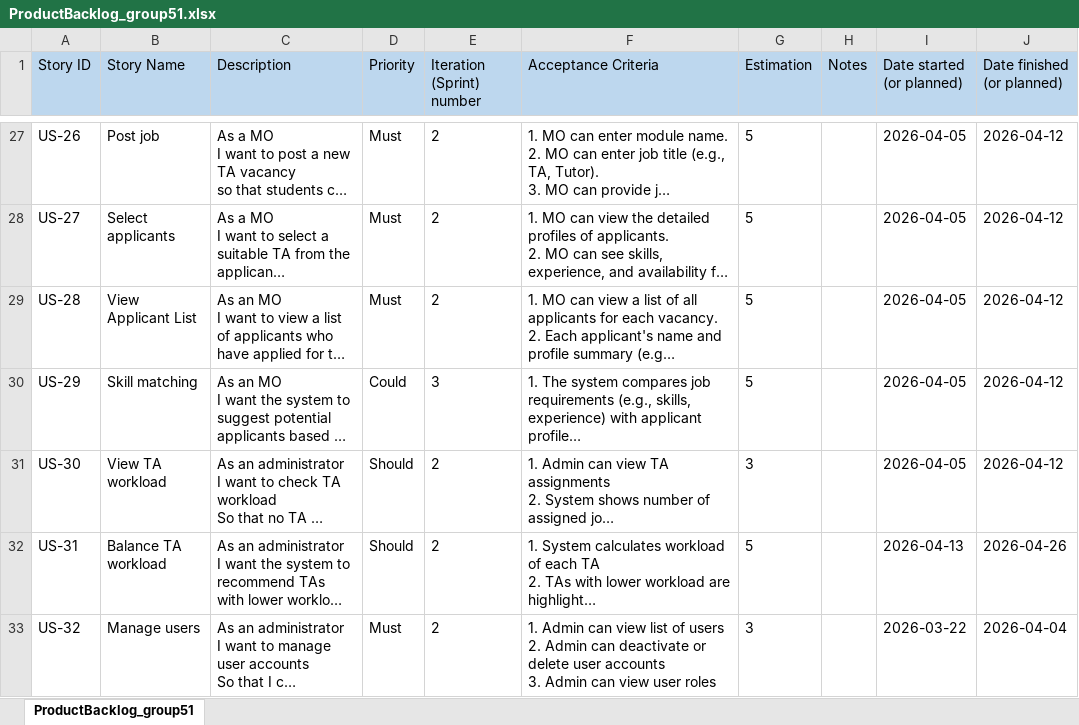
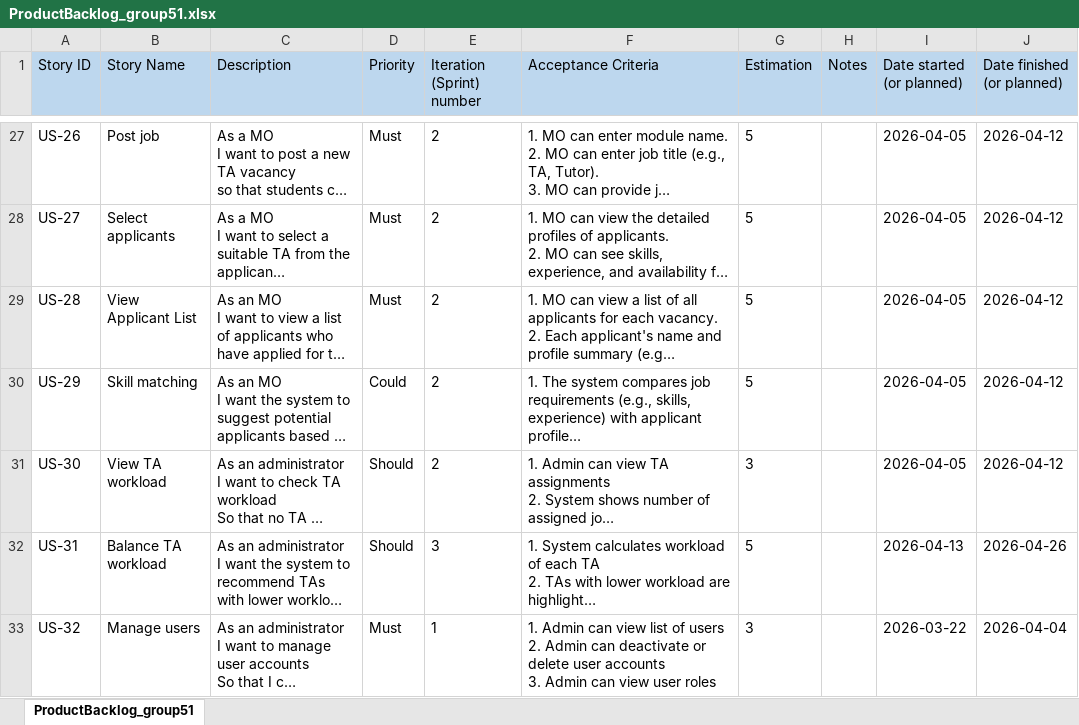
Before and after one commit to markrivera683/Recruitment-System-for-TA, an Excel workbook: docs/ProductBacklog_group51.xlsx, sheet ProductBacklog_group51, drawn as a sheet; only a part is shown, gaps mark what is left out; long unchanged cells end in …; values as stored, in another font and other column widths than the file's, no borders; the diff covers the shown part only; the diff names each change by its address in the sheet, - before the commit and + after, or states it on an @@ line.

```diff
--- a/docs/ProductBacklog_group51.xlsx (sheet ProductBacklog_group51)
+++ b/docs/ProductBacklog_group51.xlsx (sheet ProductBacklog_group51)
-E30 (Iteration (Sprint) number): 3
+E30 (Iteration (Sprint) number): 2
-E32 (Iteration (Sprint) number): 2
+E32 (Iteration (Sprint) number): 3
-E33 (Iteration (Sprint) number): 2
+E33 (Iteration (Sprint) number): 1
```
Also changed, not shown: 1 added row and 3 edited cells elsewhere in this sheet, 9 other files.
